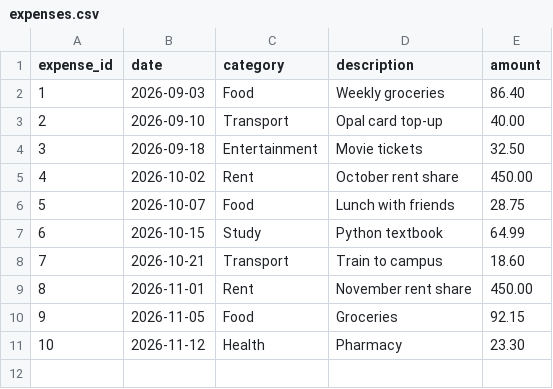
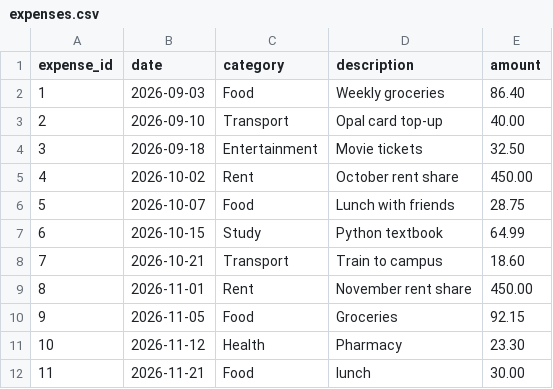
Before and after one commit to NotShirish911/ExpenseManager102, a CSV file: data/expenses.csv, drawn as a sheet.

Commit message:
added data

```diff
--- a/data/expenses.csv
+++ b/data/expenses.csv
@@ -11 +11,2 @@ expense_id,date,category,description,amount
 10,2026-11-12,Health,Pharmacy,23.30
+11,2026-11-21,Food,lunch,30.00
```
